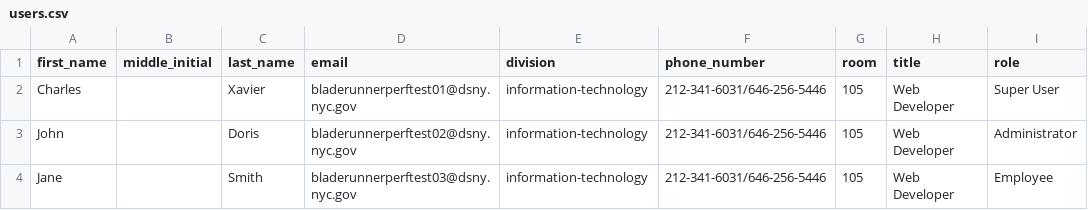
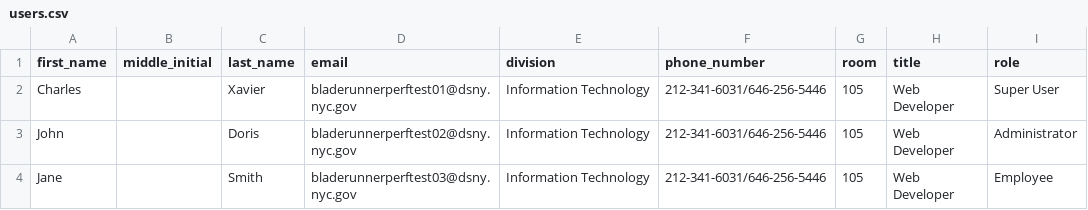
Before and after one commit to nycrecords/intranet, a CSV file: data/users.csv, drawn as a sheet.

Commit message:
Update test data (again)

```diff
--- a/data/users.csv
+++ b/data/users.csv
@@ -1,4 +1,4 @@
 "first_name","middle_initial","last_name","email","division","phone_number","room","title","role"
-"Charles","","Xavier","bladerunnerperftest01@dsny.nyc.gov","information-technology","212-341-6031/646-256-5446","105","Web Developer","Super User"
-"John","","Doris","bladerunnerperftest02@dsny.nyc.gov","information-technology","212-341-6031/646-256-5446","105","Web Developer","Administrator"
-"Jane","","Smith","bladerunnerperftest03@dsny.nyc.gov","information-technology","212-341-6031/646-256-5446","105","Web Developer","Employee"
+"Charles","","Xavier","bladerunnerperftest01@dsny.nyc.gov","Information Technology","212-341-6031/646-256-5446","105","Web Developer","Super User"
+"John","","Doris","bladerunnerperftest02@dsny.nyc.gov","Information Technology","212-341-6031/646-256-5446","105","Web Developer","Administrator"
+"Jane","","Smith","bladerunnerperftest03@dsny.nyc.gov","Information Technology","212-341-6031/646-256-5446","105","Web Developer","Employee"
```
